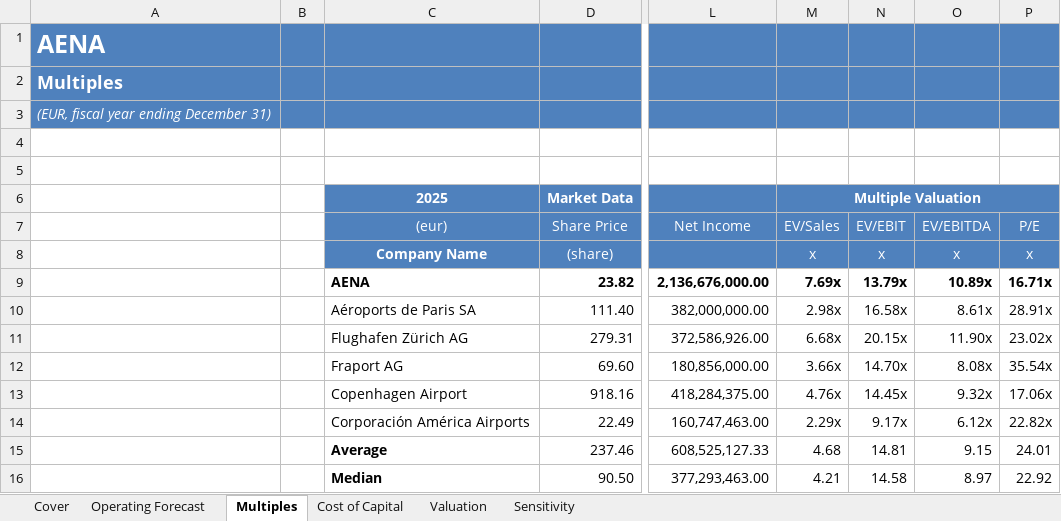
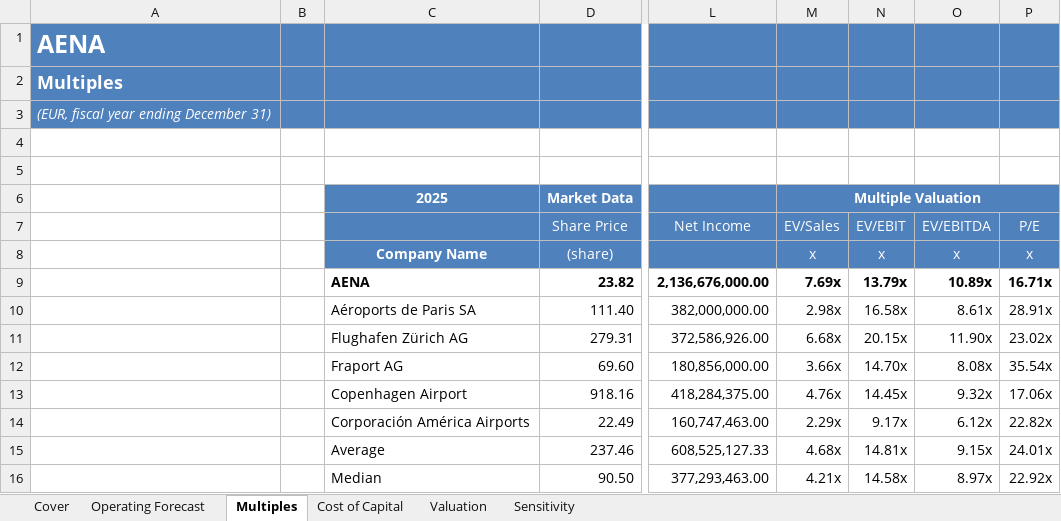
Before and after one commit to amcampinos/aena-dcf-valuation, an Excel workbook: AENA DCF VALUATION.xlsx, sheet Multiples, drawn as a sheet; only a part is shown, gaps mark what is left out; values as stored, in another font and other column widths than the file's, no borders; the diff names each change by its address in the sheet, - before the commit and + after, or states it on an @@ line.

Commit message:
Add files via upload

```diff
--- a/AENA DCF VALUATION.xlsx (sheet Multiples)
+++ b/AENA DCF VALUATION.xlsx (sheet Multiples)
-C7: (eur)
+C7: (empty)
-C15:C16 bold: on
+C15:C16 bold: off
-M15 (EV/Sales): 4.68
+M15 (EV/Sales): 4.68x
-N15 (EV/EBIT): 14.81
+N15 (EV/EBIT): 14.81x
-O15 (EV/EBITDA): 9.15
+O15 (EV/EBITDA): 9.15x
-P15 (P/E): 24.01
+P15 (P/E): 24.01x
-M16 (EV/Sales): 4.21
+M16 (EV/Sales): 4.21x
-N16 (EV/EBIT): 14.58
+N16 (EV/EBIT): 14.58x
-O16 (EV/EBITDA): 8.97
+O16 (EV/EBITDA): 8.97x
-P16 (P/E): 22.92
+P16 (P/E): 22.92x
```
